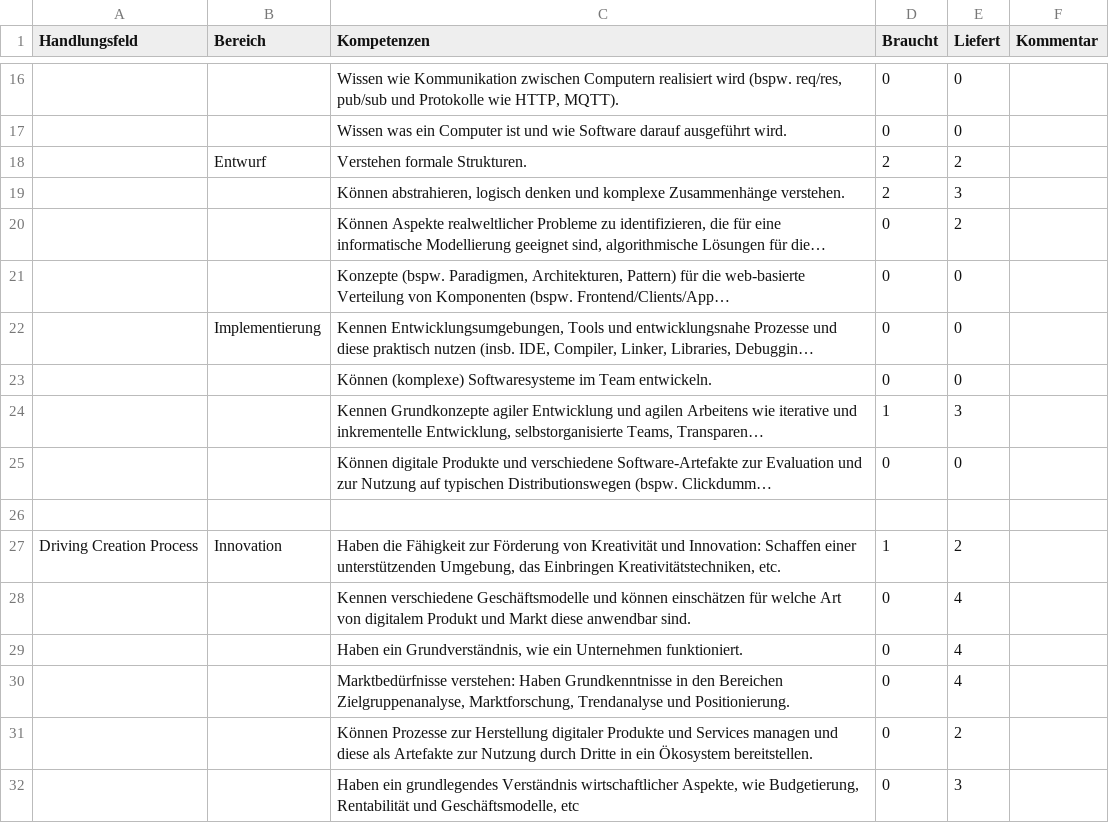
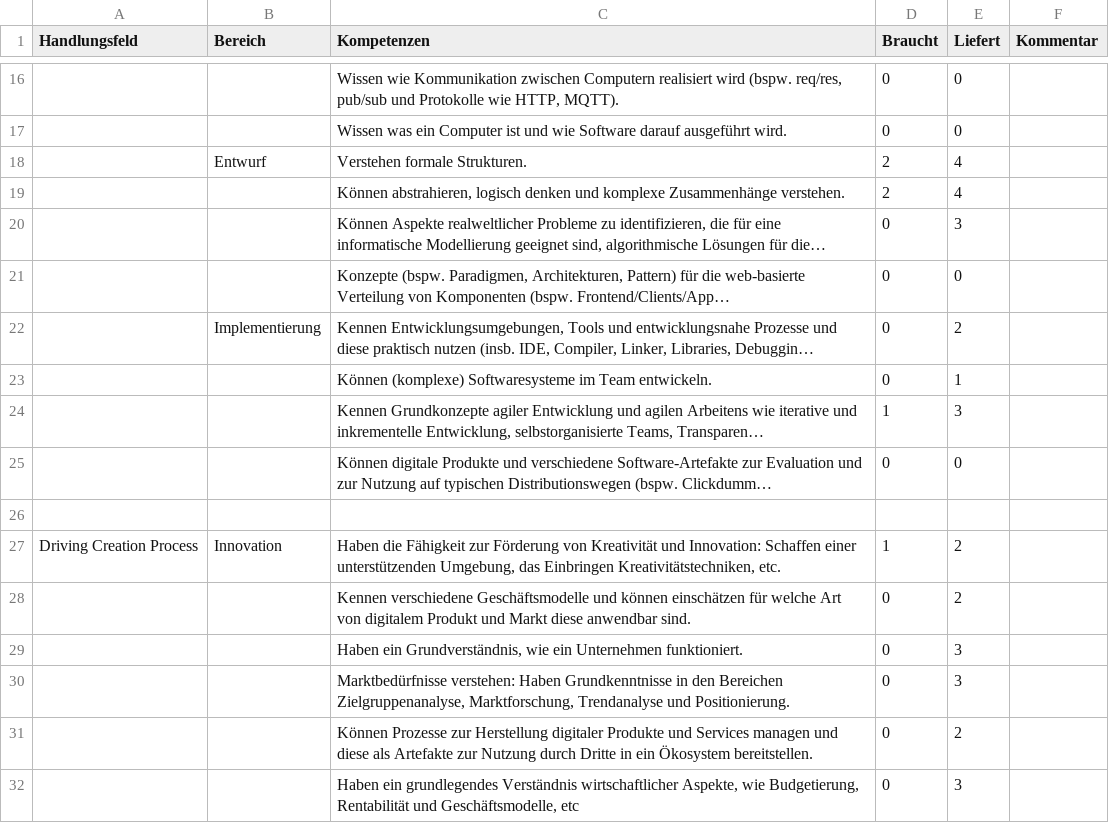
Before and after one commit to th-koeln/medieninformatik-5.0, a CSV file: kompetenzen/csv-exports-from-numbers/kompetenzen-in-modulen-mi5.0-master/Business Process Management - n?-BPM.csv, drawn as a sheet; only a part is shown, gaps mark what is left out; long unchanged cells end in …; the diff names each change by its address in the sheet, - before the commit and + after, or states it on an @@ line.

```diff
--- a/kompetenzen/csv-exports-from-numbers/kompetenzen-in-modulen-mi5.0-master/Business Process Management - n?-BPM.csv
+++ b/kompetenzen/csv-exports-from-numbers/kompetenzen-in-modulen-mi5.0-master/Business Process Management - n?-BPM.csv
-E18 (Liefert): 2
+E18 (Liefert): 4
-E19 (Liefert): 3
+E19 (Liefert): 4
-E20 (Liefert): 2
+E20 (Liefert): 3
-E22 (Liefert): 0
+E22 (Liefert): 2
-E23 (Liefert): 0
+E23 (Liefert): 1
-E28 (Liefert): 4
+E28 (Liefert): 2
-E29:E30 (Liefert): 4
+E29:E30 (Liefert): 3
```
Also changed, not shown: 2 other files.
